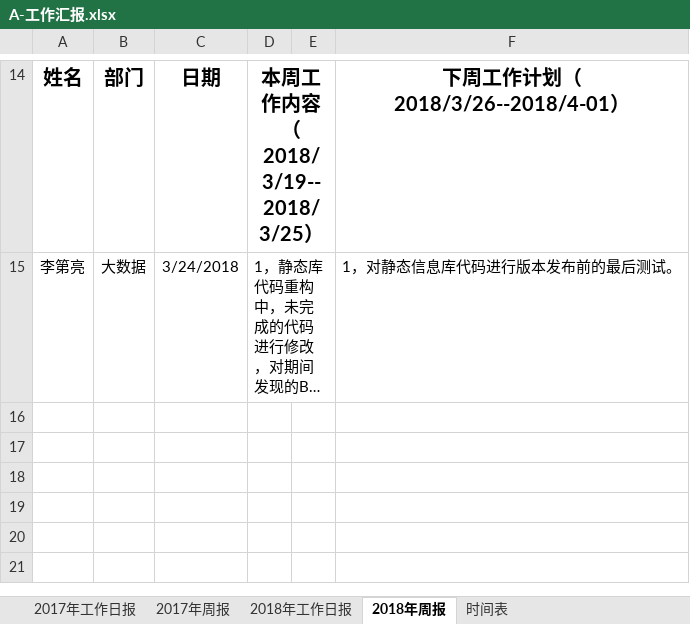
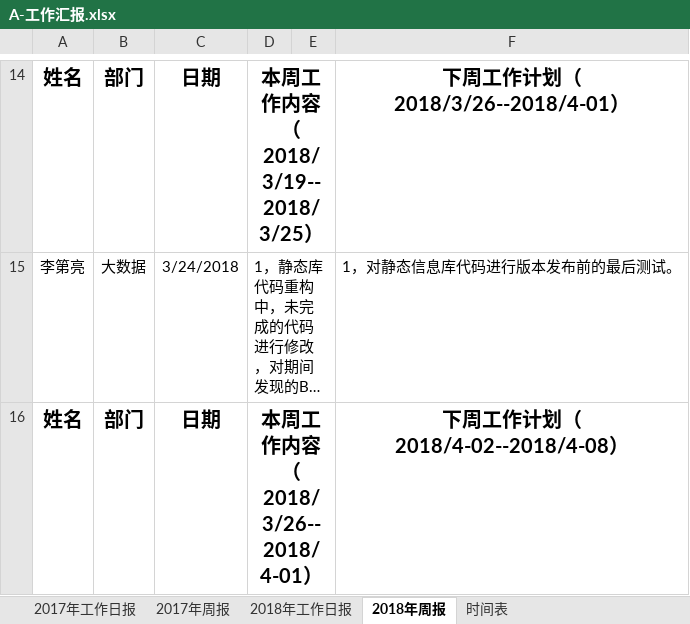
Before and after one commit to easesstone/Conclusions, an Excel workbook: A-工作汇报.xlsx, sheet 2018年周报, drawn as a sheet; only a part is shown, gaps mark what is left out; long unchanged cells end in …; values as stored, in another font and other column widths than the file's, no borders; the diff covers the shown part only; the diff names each change by its address in the sheet, - before the commit and + after, or states it on an @@ line.

```diff
--- a/A-工作汇报.xlsx (sheet 2018年周报)
+++ b/A-工作汇报.xlsx (sheet 2018年周报)
+row 16: 姓名 | 部门 | 日期 | 本周工作内容（2018/3/26--2018/4-01） |  | 下周工作计划（2018/4-02--2018/4-08）
```
Also changed, not shown: 1 added row elsewhere in this sheet, 2 other files.
